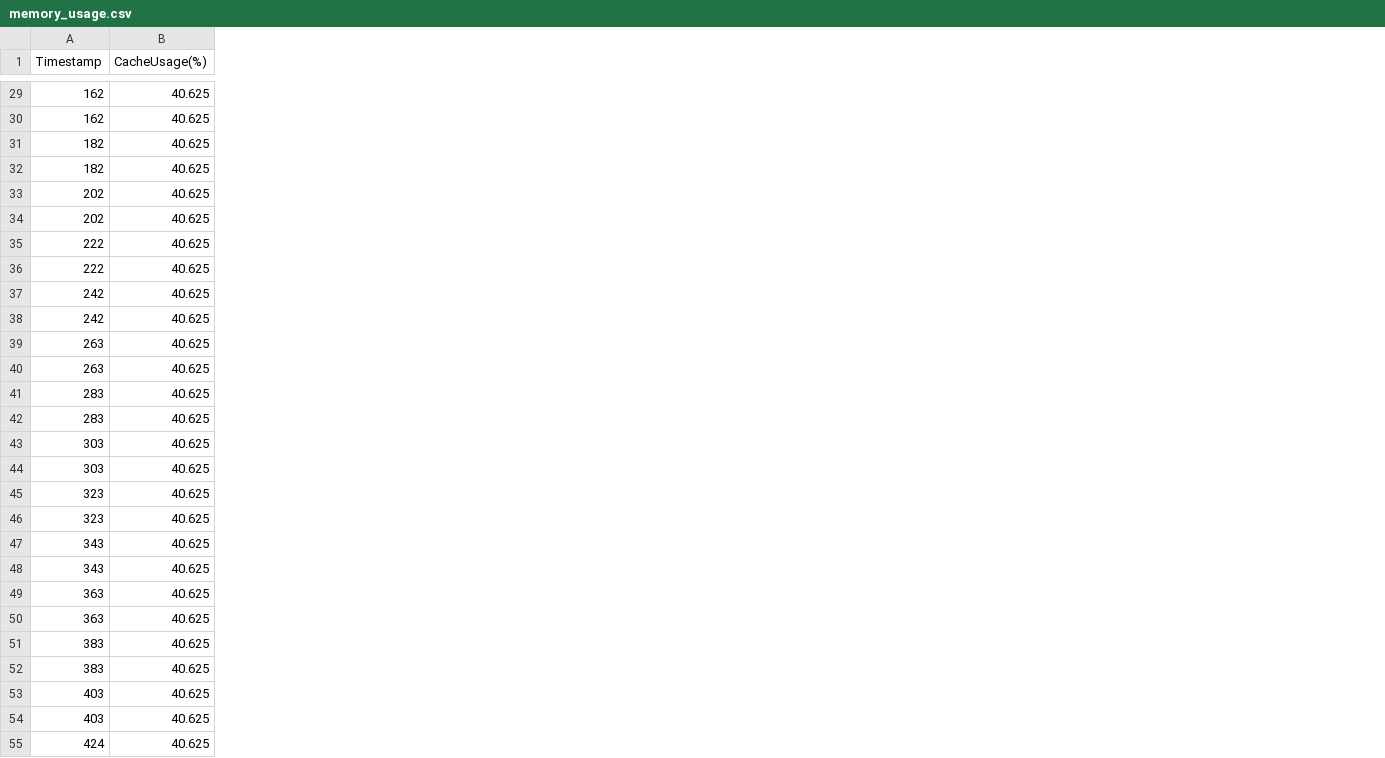
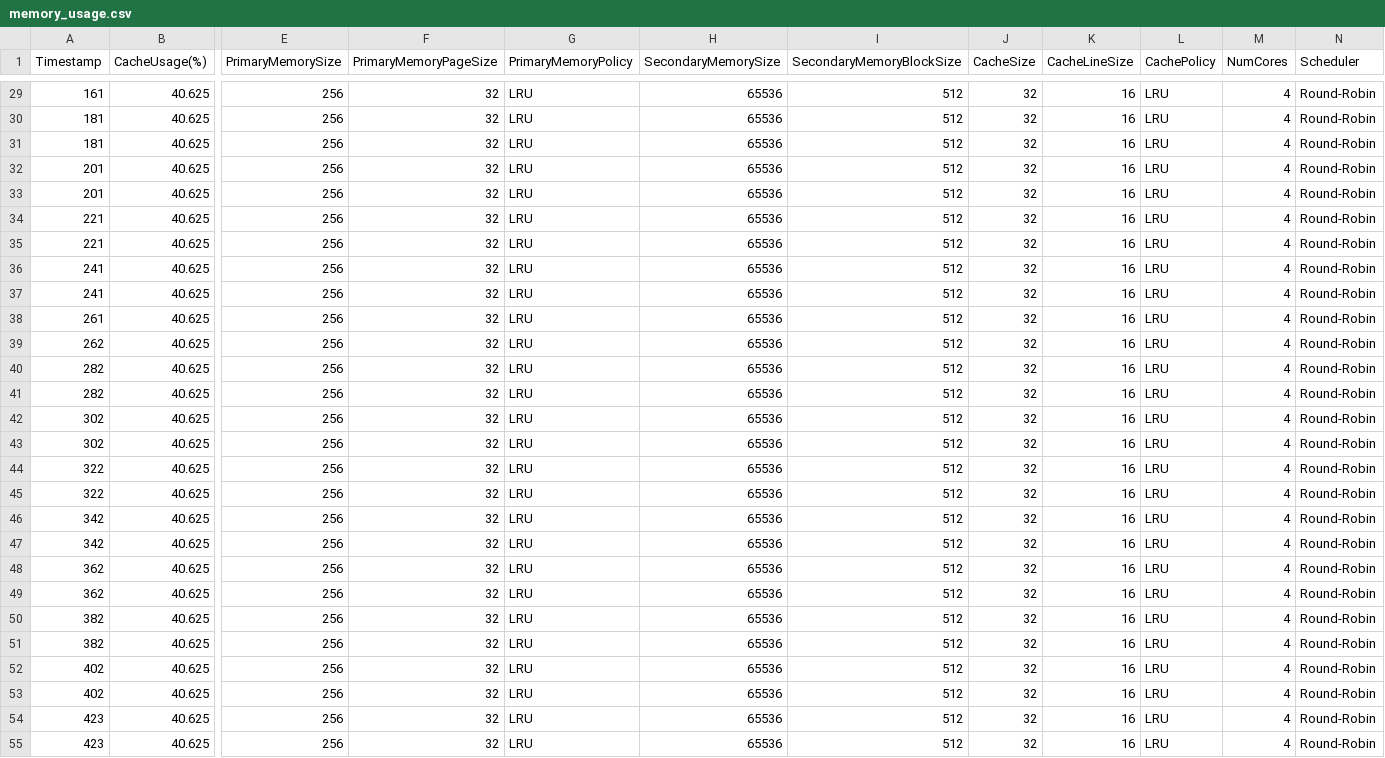
Before and after one commit to alvarengazv/SO-SimuladorVonNeumann, a CSV file: output/memory_usage.csv, drawn as a sheet; only a part is shown, gaps mark what is left out; the diff covers the shown part only; the diff names each change by its address in the sheet, - before the commit and + after, or states it on an @@ line.

```diff
--- a/output/memory_usage.csv
+++ b/output/memory_usage.csv
+column E (PrimaryMemorySize), rows 29-55: all 256
+column F (PrimaryMemoryPageSize), rows 29-55: all 32
+column G (PrimaryMemoryPolicy), rows 29-55: all LRU
+column H (SecondaryMemorySize), rows 29-55: all 65536
+column I (SecondaryMemoryBlockSize), rows 29-55: all 512
+column J (CacheSize), rows 29-55: all 32
+column K (CacheLineSize), rows 29-55: all 16
+column L (CachePolicy), rows 29-55: all LRU
+column M (NumCores), rows 29-55: all 4
+column N (Scheduler), rows 29-55: all Round-Robin
-A29 (Timestamp): 162
+A29 (Timestamp): 161
-A30 (Timestamp): 162
+A30 (Timestamp): 181
-A31 (Timestamp): 182
+A31 (Timestamp): 181
-A32 (Timestamp): 182
+A32 (Timestamp): 201
-A33 (Timestamp): 202
+A33 (Timestamp): 201
-A34 (Timestamp): 202
+A34 (Timestamp): 221
-A35 (Timestamp): 222
+A35 (Timestamp): 221
-A36 (Timestamp): 222
+A36 (Timestamp): 241
-A37 (Timestamp): 242
+A37 (Timestamp): 241
-A38 (Timestamp): 242
+A38 (Timestamp): 261
-A39 (Timestamp): 263
+A39 (Timestamp): 262
-A40 (Timestamp): 263
+A40 (Timestamp): 282
-A41 (Timestamp): 283
+A41 (Timestamp): 282
-A42 (Timestamp): 283
+A42 (Timestamp): 302
-A43 (Timestamp): 303
+A43 (Timestamp): 302
-A44 (Timestamp): 303
+A44 (Timestamp): 322
-A45 (Timestamp): 323
+A45 (Timestamp): 322
-A46 (Timestamp): 323
+A46 (Timestamp): 342
-A47 (Timestamp): 343
+A47 (Timestamp): 342
-A48 (Timestamp): 343
+A48 (Timestamp): 362
-A49 (Timestamp): 363
+A49 (Timestamp): 362
-A50 (Timestamp): 363
+A50 (Timestamp): 382
-A51 (Timestamp): 383
+A51 (Timestamp): 382
-A52 (Timestamp): 383
+A52 (Timestamp): 402
-A53 (Timestamp): 403
+A53 (Timestamp): 402
-A54 (Timestamp): 403
+A54 (Timestamp): 423
-A55 (Timestamp): 424
+A55 (Timestamp): 423
```
Also changed, not shown: 1 added row and 28 edited cells elsewhere in this file, 6 other files.
